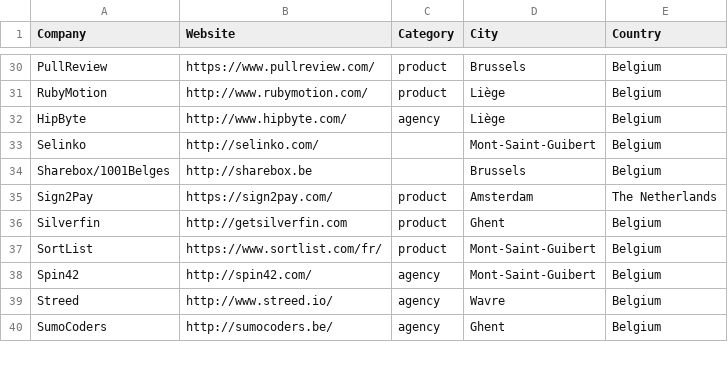
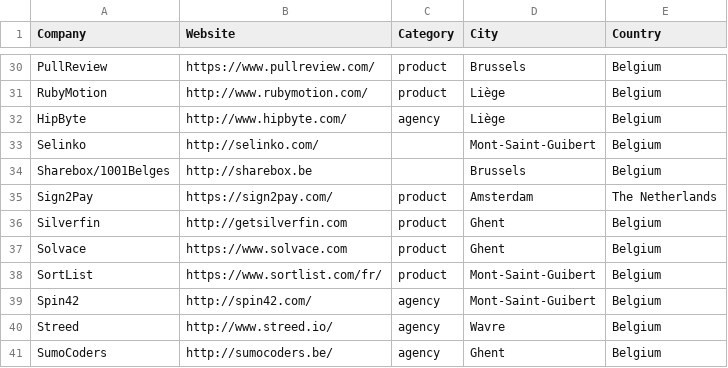
Before and after one commit to brug-be/rubyshops, a CSV file: bnlrubyshops.csv, drawn as a sheet; only a part is shown, gaps mark what is left out.

Commit message:
add solvace to shops

```diff
--- a/bnlrubyshops.csv
+++ b/bnlrubyshops.csv
@@ -36,2 +36,3 @@ Sign2Pay,https://sign2pay.com/,product,Amsterdam,The Netherlands
 Silverfin,http://getsilverfin.com,product,Ghent,Belgium
+Solvace,https://www.solvace.com,product,Ghent,Belgium
 SortList,https://www.sortlist.com/fr/,product,Mont-Saint-Guibert,Belgium
```
